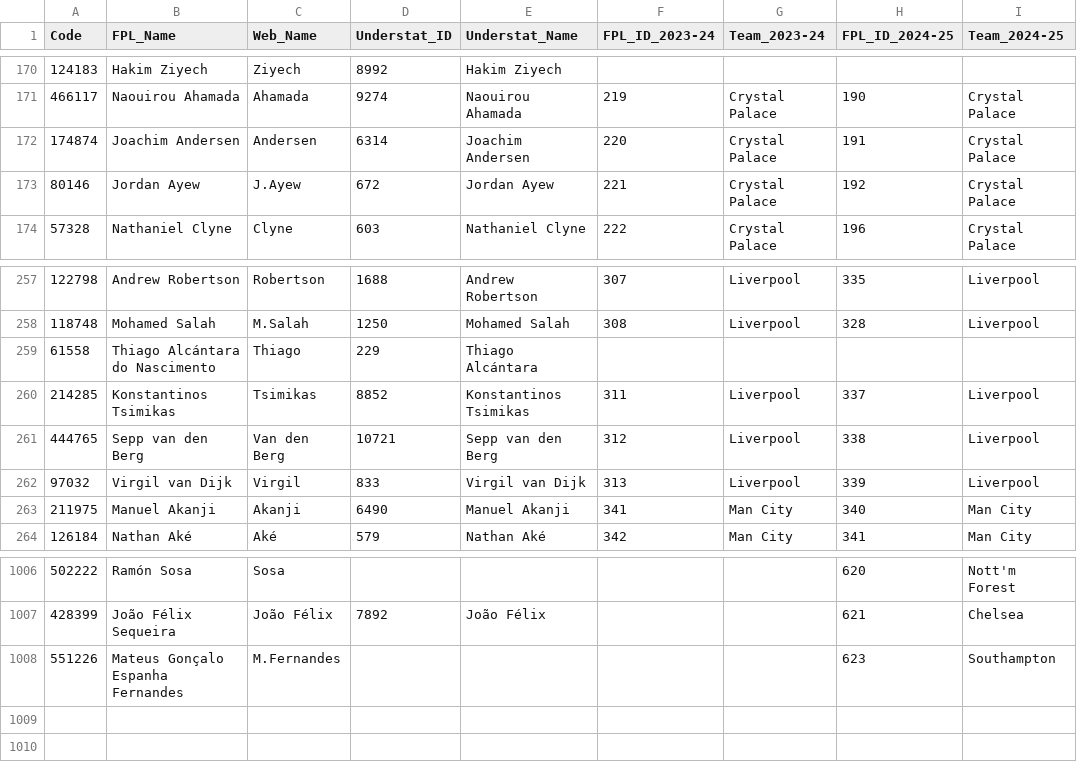
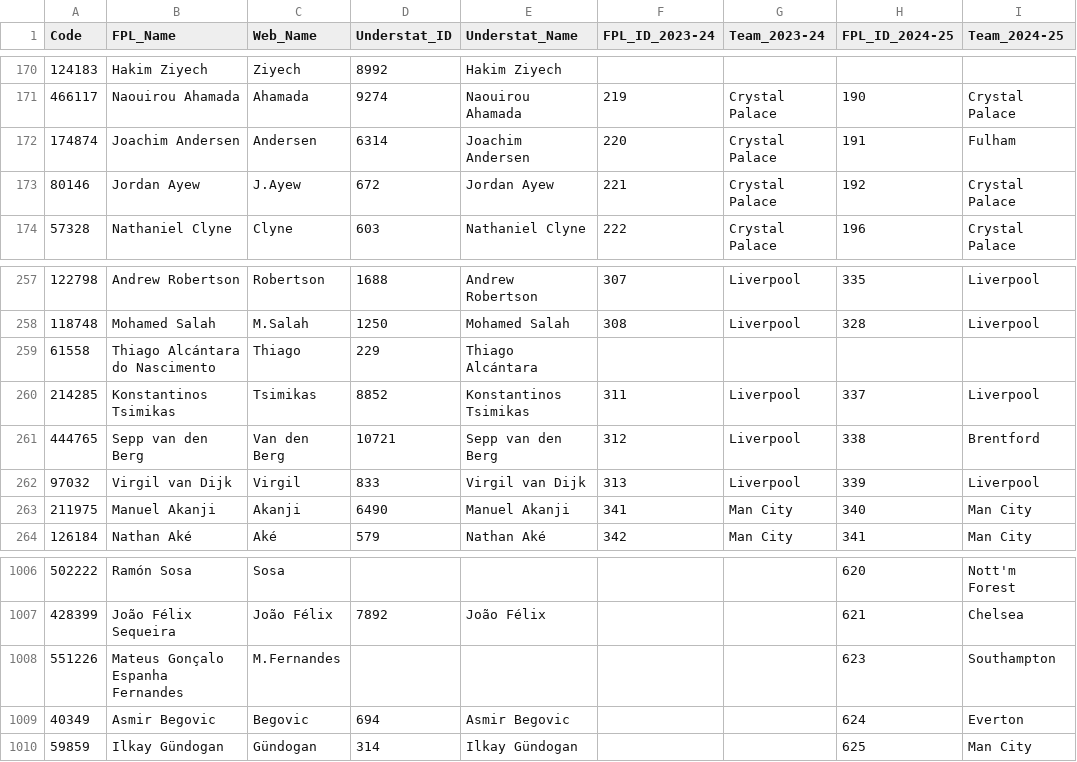
Before and after one commit to Jashior/fpl_code_understat_dict, a CSV file: code_dict.csv, drawn as a sheet; only a part is shown, gaps mark what is left out.

Commit message:
update csv

```diff
--- a/code_dict.csv
+++ b/code_dict.csv
@@ -171,3 +171,3 @@ Code,FPL_Name,Web_Name,Understat_ID,Understat_Name,FPL_ID_2023-24,Team_2023-24,F
 466117,Naouirou Ahamada,Ahamada,9274,Naouirou Ahamada,219,Crystal Palace,190,Crystal Palace
-174874,Joachim Andersen,Andersen,6314,Joachim Andersen,220,Crystal Palace,191,Crystal Palace
+174874,Joachim Andersen,Andersen,6314,Joachim Andersen,220,Crystal Palace,191,Fulham
 80146,Jordan Ayew,J.Ayew,672,Jordan Ayew,221,Crystal Palace,192,Crystal Palace
@@ -260,3 +260,3 @@ Code,FPL_Name,Web_Name,Understat_ID,Understat_Name,FPL_ID_2023-24,Team_2023-24,F
 214285,Konstantinos Tsimikas,Tsimikas,8852,Konstantinos Tsimikas,311,Liverpool,337,Liverpool
-444765,Sepp van den Berg,Van den Berg,10721,Sepp van den Berg,312,Liverpool,338,Liverpool
+444765,Sepp van den Berg,Van den Berg,10721,Sepp van den Berg,312,Liverpool,338,Brentford
 97032,Virgil van Dijk,Virgil,833,Virgil van Dijk,313,Liverpool,339,Liverpool
@@ -1008 +1008,3 @@ Code,FPL_Name,Web_Name,Understat_ID,Understat_Name,FPL_ID_2023-24,Team_2023-24,F
 551226,Mateus Gonçalo Espanha Fernandes,M.Fernandes,,,,,623,Southampton
+40349,Asmir Begovic,Begovic,694,Asmir Begovic,,,624,Everton
+59859,Ilkay Gündogan,Gündogan,314,Ilkay Gündogan,,,625,Man City
```
